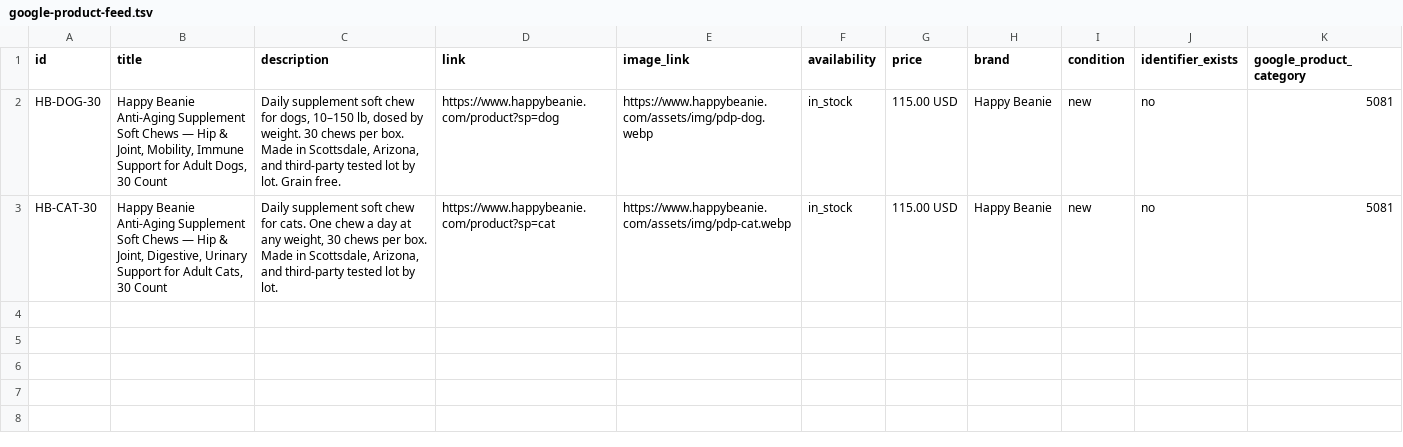
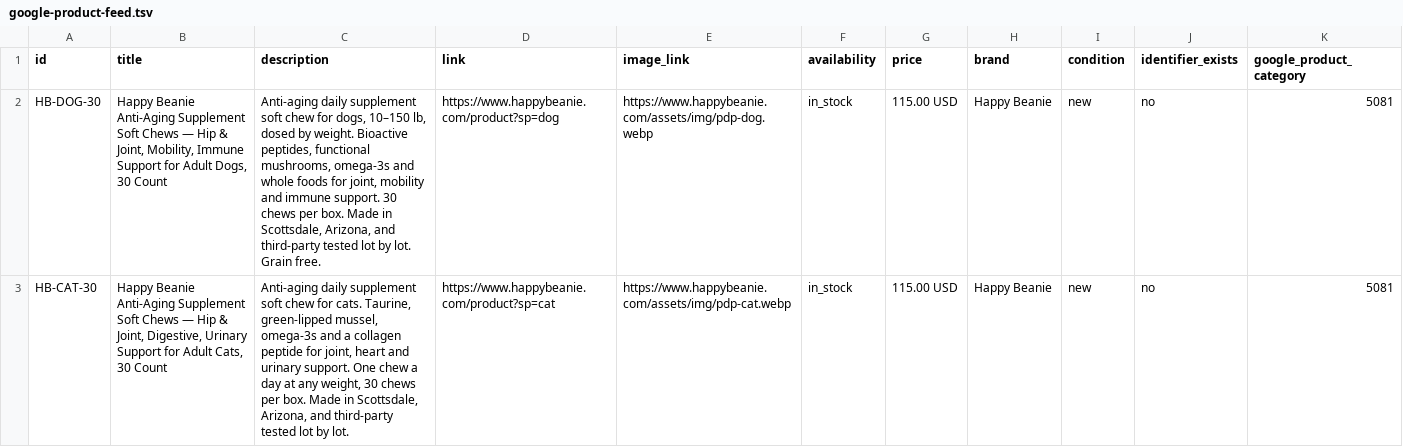
Before and after one commit to jon96jones-cyber/HappyBeanie, a TSV file: google-product-feed.tsv, drawn as a sheet.

```diff
--- a/google-product-feed.tsv
+++ b/google-product-feed.tsv
@@ -1,3 +1,3 @@
 id	title	description	link	image_link	availability	price	brand	condition	identifier_exists	google_product_category
-HB-DOG-30	Happy Beanie Anti-Aging Supplement Soft Chews — Hip & Joint, Mobility, Immune Support for Adult Dogs, 30 Count	Daily supplement soft chew for dogs, 10–150 lb, dosed by weight. 30 chews per box. Made in Scottsdale, Arizona, and third-party tested lot by lot. Grain free.	https://www.happybeanie.com/product?sp=dog	https://www.happybeanie.com/assets/img/pdp-dog.webp	in_stock	115.00 USD	Happy Beanie	new	no	5081
-HB-CAT-30	Happy Beanie Anti-Aging Supplement Soft Chews — Hip & Joint, Digestive, Urinary Support for Adult Cats, 30 Count	Daily supplement soft chew for cats. One chew a day at any weight, 30 chews per box. Made in Scottsdale, Arizona, and third-party tested lot by lot.	https://www.happybeanie.com/product?sp=cat	https://www.happybeanie.com/assets/img/pdp-cat.webp	in_stock	115.00 USD	Happy Beanie	new	no	5081
+HB-DOG-30	Happy Beanie Anti-Aging Supplement Soft Chews — Hip & Joint, Mobility, Immune Support for Adult Dogs, 30 Count	Anti-aging daily supplement soft chew for dogs, 10–150 lb, dosed by weight. Bioactive peptides, functional mushrooms, omega-3s and whole foods for joint, mobility and immune support. 30 chews per box. Made in Scottsdale, Arizona, and third-party tested lot by lot. Grain free.	https://www.happybeanie.com/product?sp=dog	https://www.happybeanie.com/assets/img/pdp-dog.webp	in_stock	115.00 USD	Happy Beanie	new	no	5081
+HB-CAT-30	Happy Beanie Anti-Aging Supplement Soft Chews — Hip & Joint, Digestive, Urinary Support for Adult Cats, 30 Count	Anti-aging daily supplement soft chew for cats. Taurine, green-lipped mussel, omega-3s and a collagen peptide for joint, heart and urinary support. One chew a day at any weight, 30 chews per box. Made in Scottsdale, Arizona, and third-party tested lot by lot.	https://www.happybeanie.com/product?sp=cat	https://www.happybeanie.com/assets/img/pdp-cat.webp	in_stock	115.00 USD	Happy Beanie	new	no	5081
```
Also changed, not shown: 1 other file.
